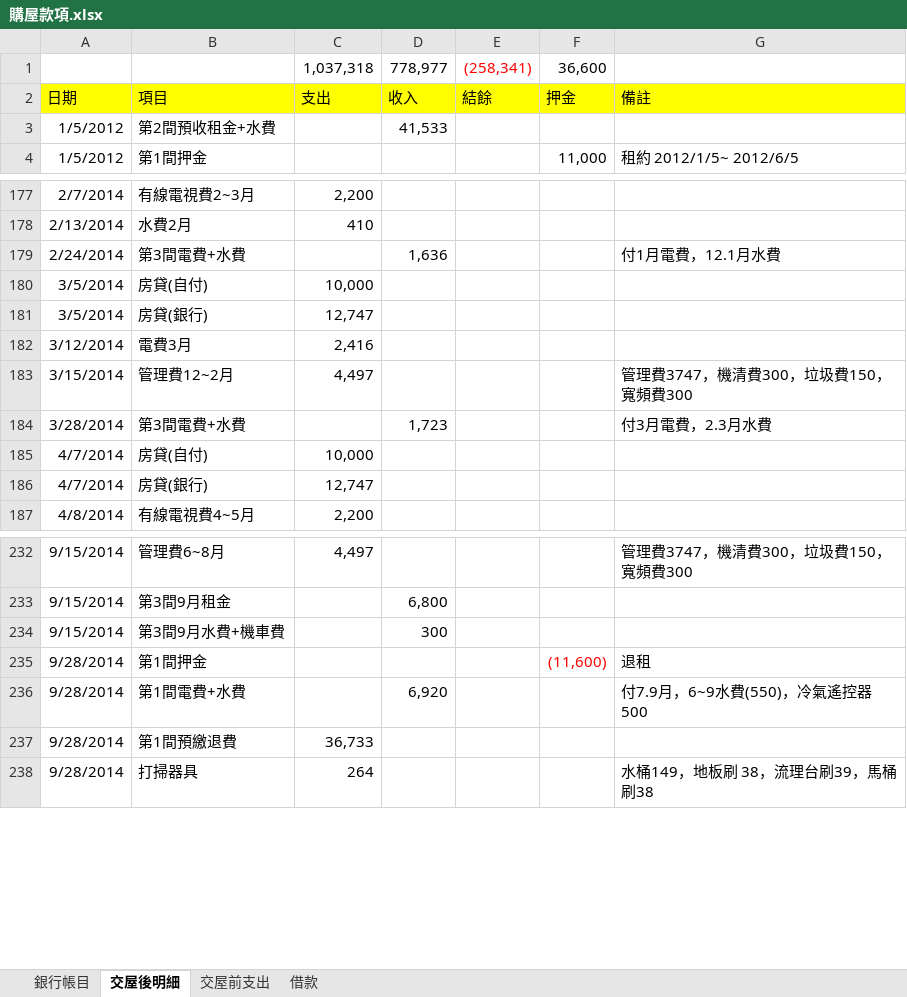
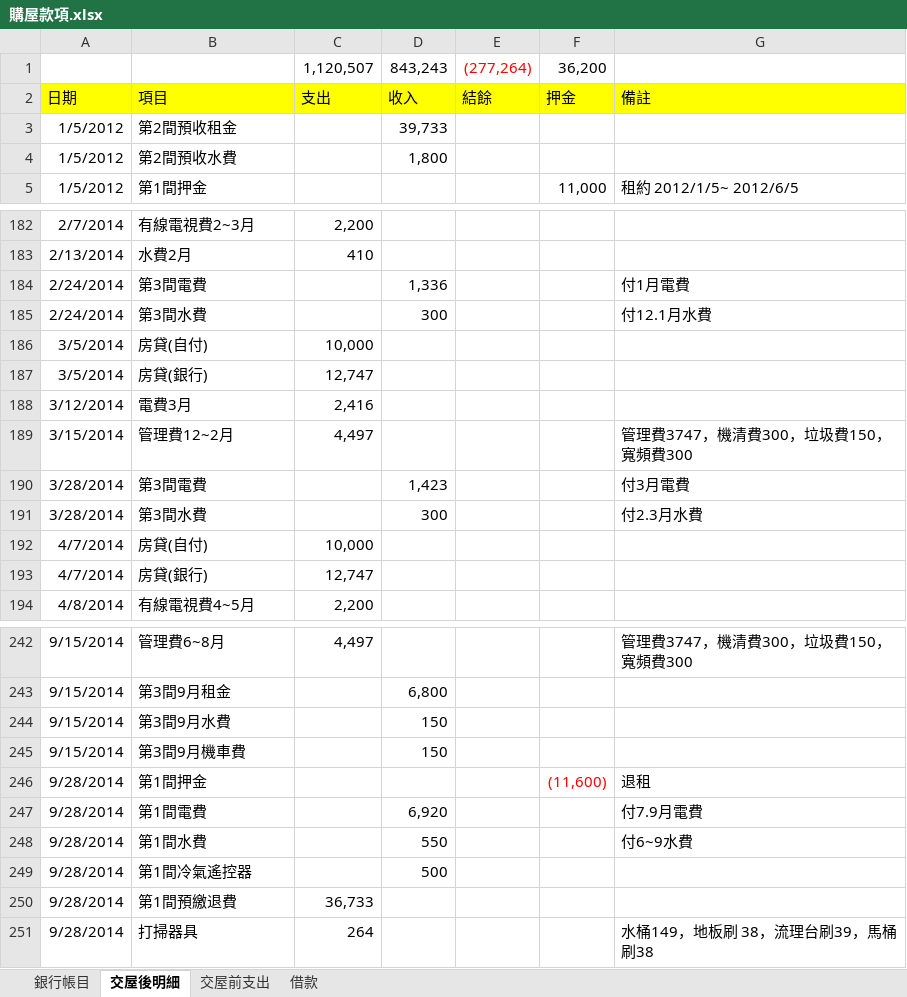
Before and after one commit to dada2cindy/tradeuse-dada2cindy, an Excel workbook: 交易紀錄/購屋款項.xlsx, sheet 交屋後明細, drawn as a sheet; only a part is shown, gaps mark what is left out; values as stored, in another font and other column widths than the file's, no borders; removed rows and columns are numbered as before the commit, all else as after; the diff covers the shown part only; the diff names each change by its address in the sheet, - before the commit and + after, or states it on an @@ line.

```diff
--- a/交易紀錄/購屋款項.xlsx (sheet 交屋後明細)
+++ b/交易紀錄/購屋款項.xlsx (sheet 交屋後明細)
-row 1:  |  | 1,037,318 | 778,977 | (258,341) | 36,600
+row 1:  |  | 1,120,507 | 843,243 | (277,264) | 36,200
-B3: 第2間預收租金+水費
+B3: 第2間預收租金
-D3: 41,533
+D3: 39,733
+row 4: 1/5/2012 | 第2間預收水費 |  | 1,800
+row 184: 2/24/2014 | 第3間電費 |  | 1,336 |  |  | 付1月電費
-B185: 第3間電費+水費
+B185: 第3間水費
-D185: 1,636
+D185: 300
-G185: 付1月電費，12.1月水費
+G185: 付12.1月水費
+row 190: 3/28/2014 | 第3間電費 |  | 1,423 |  |  | 付3月電費
-B191: 第3間電費+水費
+B191: 第3間水費
-D191: 1,723
+D191: 300
-G191: 付3月電費，2.3月水費
+G191: 付2.3月水費
+row 244: 9/15/2014 | 第3間9月水費 |  | 150
-B245: 第3間9月水費+機車費
+B245: 第3間9月機車費
-D245: 300
+D245: 150
-B247: 第1間電費+水費
+B247: 第1間電費
-G247: 付7.9月，6~9水費(550)，冷氣遙控器500
+G247: 付7.9月電費
+row 248: 9/28/2014 | 第1間水費 |  | 550 |  |  | 付6~9水費
+row 249: 9/28/2014 | 第1間冷氣遙控器 |  | 500
```
Also changed, not shown: 45 added rows, 31 edited cells and cell formats elsewhere in this sheet, sheet 銀行帳目.
